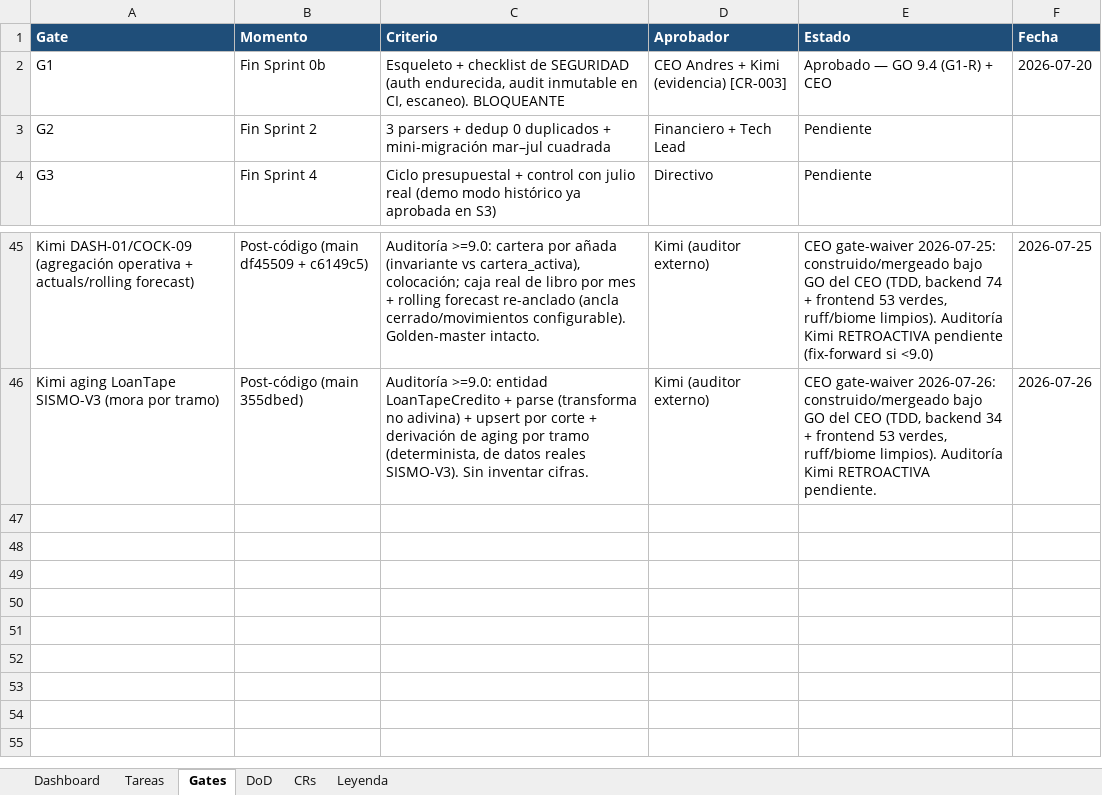
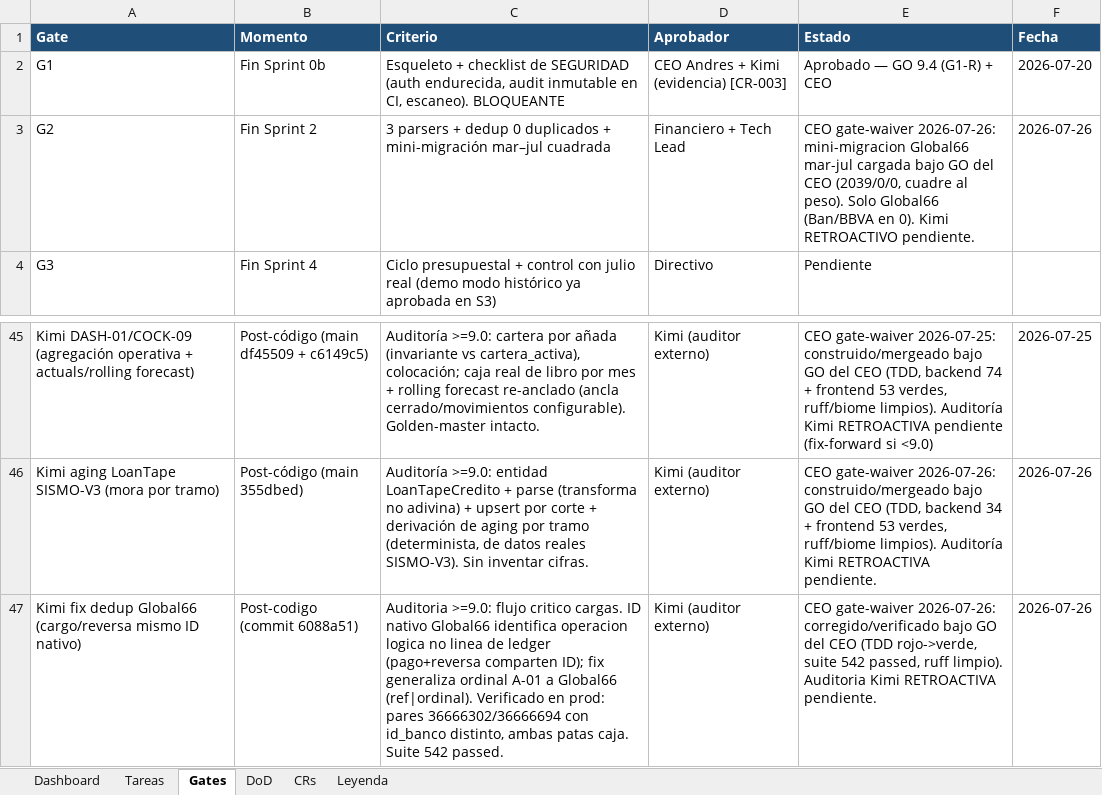
Before and after one commit to RoddosColombia/compas, an Excel workbook: docs/COMPAS_Control_Desarrollo.xlsx, sheet Gates, drawn as a sheet; only a part is shown, gaps mark what is left out; values as stored, in another font and other column widths than the file's, no borders; the diff names each change by its address in the sheet, - before the commit and + after, or states it on an @@ line.

```diff
--- a/docs/COMPAS_Control_Desarrollo.xlsx (sheet Gates)
+++ b/docs/COMPAS_Control_Desarrollo.xlsx (sheet Gates)
-E3 (Estado): Pendiente
+E3 (Estado): CEO gate-waiver 2026-07-26: mini-migracion Global66 mar-jul cargada bajo GO del CEO (2039/0/0, cuadre al peso). Solo Global66 (Ban/BBVA en 0). Kimi RETROACTIVO pendiente.
-F3 (Fecha): (empty)
+F3 (Fecha): 2026-07-26
+row 47: Kimi fix dedup Global66 (cargo/reversa mismo ID nativo) | Post-codigo (commit 6088a51) | Auditoria >=9.0: flujo critico cargas. ID nativo Global66 identifica operacion logica no linea de ledger (pago+reversa comparten ID); fix generaliza ordinal A-01 a Global66 (ref|ordinal). Verificado en prod: pares 36666302/36666694 con id_banco distinto, ambas patas caja. Suite 542 passed. | Kimi (auditor externo) | CEO gate-waiver 2026-07-26: corregido/verificado bajo GO del CEO (TDD rojo->verde, suite 542 passed, ruff limpio). Auditoria Kimi RETROACTIVA pendiente. | 2026-07-26
```
Also changed, not shown: sheet Tareas.
